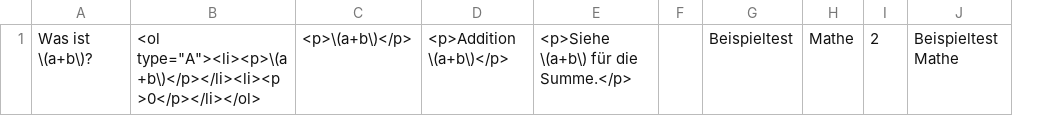
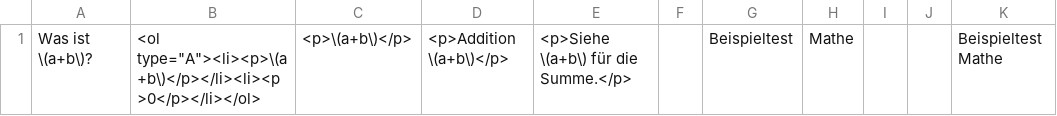
Before and after one commit to kqc-real/streamlit, a TSV file: examples/expected_output.tsv, drawn as a sheet; removed rows and columns are numbered as before the commit, all else as after; the diff names each change by its address in the sheet, - before the commit and + after, or states it on an @@ line.

```diff
--- a/examples/expected_output.tsv
+++ b/examples/expected_output.tsv
-column I, row 1: 2
+column I, empty
+column J, empty
```
Also changed, not shown: 5 other files.
